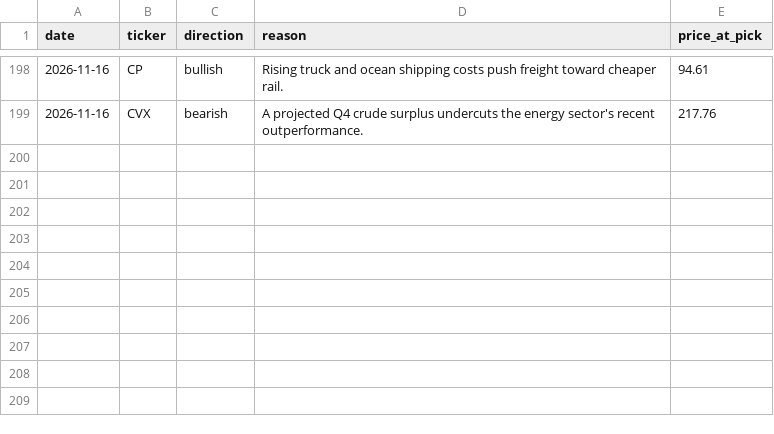
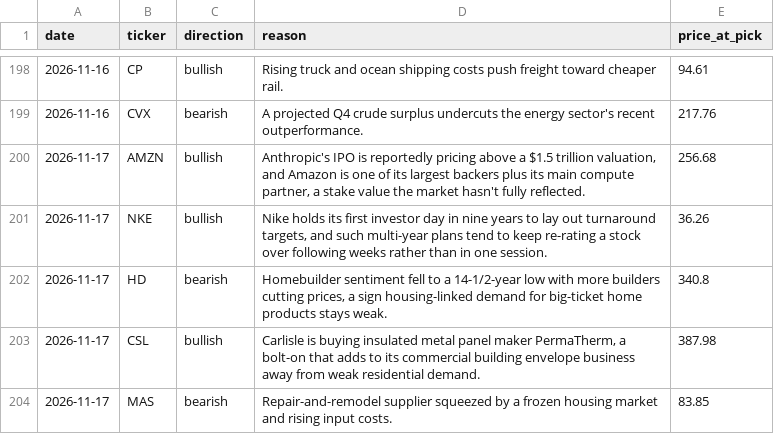
Before and after one commit to surgingssh-gif/Stock-Recommender-, a CSV file: picks_log.csv, drawn as a sheet; only a part is shown, gaps mark what is left out.

Commit message:
Log picks and update dashboard for 2026-11-17

```diff
--- a/picks_log.csv
+++ b/picks_log.csv
@@ -199 +199,6 @@ date,ticker,direction,reason,price_at_pick
 2026-11-16,CVX,bearish,A projected Q4 crude surplus undercuts the energy sector's recent outperformance.,217.76
+2026-11-17,AMZN,bullish,"Anthropic's IPO is reportedly pricing above a $1.5 trillion valuation, and Amazon is one of its largest backers plus its main compute partner, a stake value the market hasn't fully reflected.",256.68
+2026-11-17,NKE,bullish,"Nike holds its first investor day in nine years to lay out turnaround targets, and such multi-year plans tend to keep re-rating a stock over following weeks rather than in one session.",36.26
+2026-11-17,HD,bearish,"Homebuilder sentiment fell to a 14-1/2-year low with more builders cutting prices, a sign housing-linked demand for big-ticket home products stays weak.",340.8
+2026-11-17,CSL,bullish,"Carlisle is buying insulated metal panel maker PermaTherm, a bolt-on that adds to its commercial building envelope business away from weak residential demand.",387.98
+2026-11-17,MAS,bearish,Repair-and-remodel supplier squeezed by a frozen housing market and rising input costs.,83.85
```
Also changed, not shown: 3 other files.
